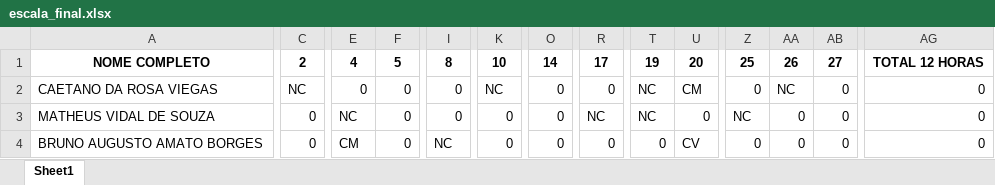
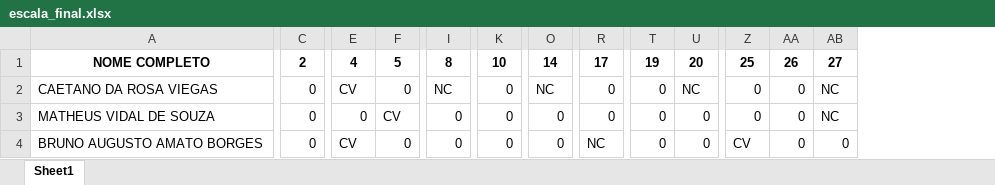
Before and after one commit to phtrichez/Projeto_escala_automatizada, an Excel workbook: data/output/escala_final.xlsx, sheet Sheet1, drawn as a sheet; only a part is shown, gaps mark what is left out; values as stored, in another font and other column widths than the file's, no borders; the diff covers the shown part only; the diff names each change by its address in the sheet, - before the commit and + after, or states it on an @@ line.

```diff
--- a/data/output/escala_final.xlsx (sheet Sheet1)
+++ b/data/output/escala_final.xlsx (sheet Sheet1)
-column AG, rows 1-4: TOTAL 12 HORAS | 0 | 0 | 0
-C2: NC
+C2: 0
-E2: 0
+E2: CV
-I2: 0
+I2: NC
-K2: NC
+K2: 0
-O2: 0
+O2: NC
-T2:T3: NC
+T2:T3: 0
-U2: CM
+U2: NC
-AA2: NC
+AA2: 0
-AB2:AB3: 0
+AB2:AB3: NC
-E3: NC
+E3: 0
-F3: 0
+F3: CV
-R3: NC
+R3: 0
-Z3: NC
+Z3: 0
-E4: CM
+E4: CV
-I4: NC
+I4: 0
-R4: 0
+R4: NC
-U4: CV
+U4: 0
-Z4: 0
+Z4: CV
```
Also changed, not shown: 210 edited cells elsewhere in this sheet, data/input/dados_completo_escala.xlsx.
